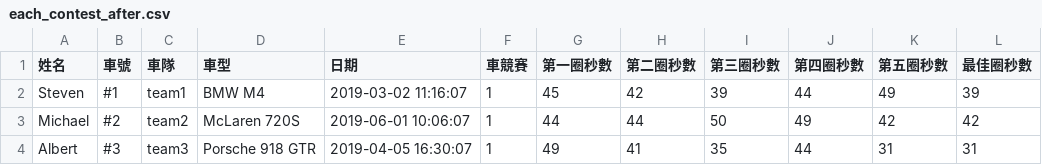
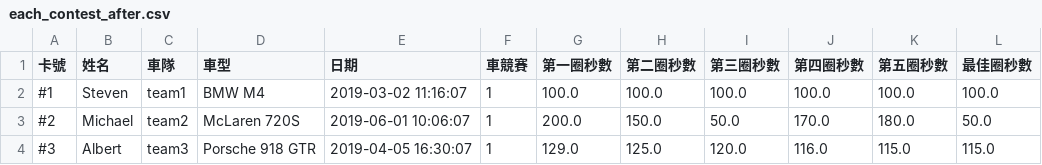
Before and after one commit to sanoton/Race-Cars-Stream-Video, a CSV file: each_contest_after.csv, drawn as a sheet; removed rows and columns are numbered as before the commit, all else as after; the diff names each change by its address in the sheet, - before the commit and + after, or states it on an @@ line.

```diff
--- a/each_contest_after.csv
+++ b/each_contest_after.csv
+column A (卡號), rows 2-4: #1 | #2 | #3
-column B (車號), rows 2-4: #1 | #2 | #3
-G2 (第一圈秒數): 45
+G2 (第一圈秒數): 100.0
-H2 (第二圈秒數): 42
+H2 (第二圈秒數): 100.0
-I2 (第三圈秒數): 39
+I2 (第三圈秒數): 100.0
-J2 (第四圈秒數): 44
+J2 (第四圈秒數): 100.0
-K2 (第五圈秒數): 49
+K2 (第五圈秒數): 100.0
-L2 (最佳圈秒數): 39
+L2 (最佳圈秒數): 100.0
-G3 (第一圈秒數): 44
+G3 (第一圈秒數): 200.0
-H3 (第二圈秒數): 44
+H3 (第二圈秒數): 150.0
-I3 (第三圈秒數): 50
+I3 (第三圈秒數): 50.0
-J3 (第四圈秒數): 49
+J3 (第四圈秒數): 170.0
-K3 (第五圈秒數): 42
+K3 (第五圈秒數): 180.0
-L3 (最佳圈秒數): 42
+L3 (最佳圈秒數): 50.0
-G4 (第一圈秒數): 49
+G4 (第一圈秒數): 129.0
-H4 (第二圈秒數): 41
+H4 (第二圈秒數): 125.0
-I4 (第三圈秒數): 35
+I4 (第三圈秒數): 120.0
-J4 (第四圈秒數): 44
+J4 (第四圈秒數): 116.0
-K4 (第五圈秒數): 31
+K4 (第五圈秒數): 115.0
-L4 (最佳圈秒數): 31
+L4 (最佳圈秒數): 115.0
```
Also changed, not shown: 7 other files.
